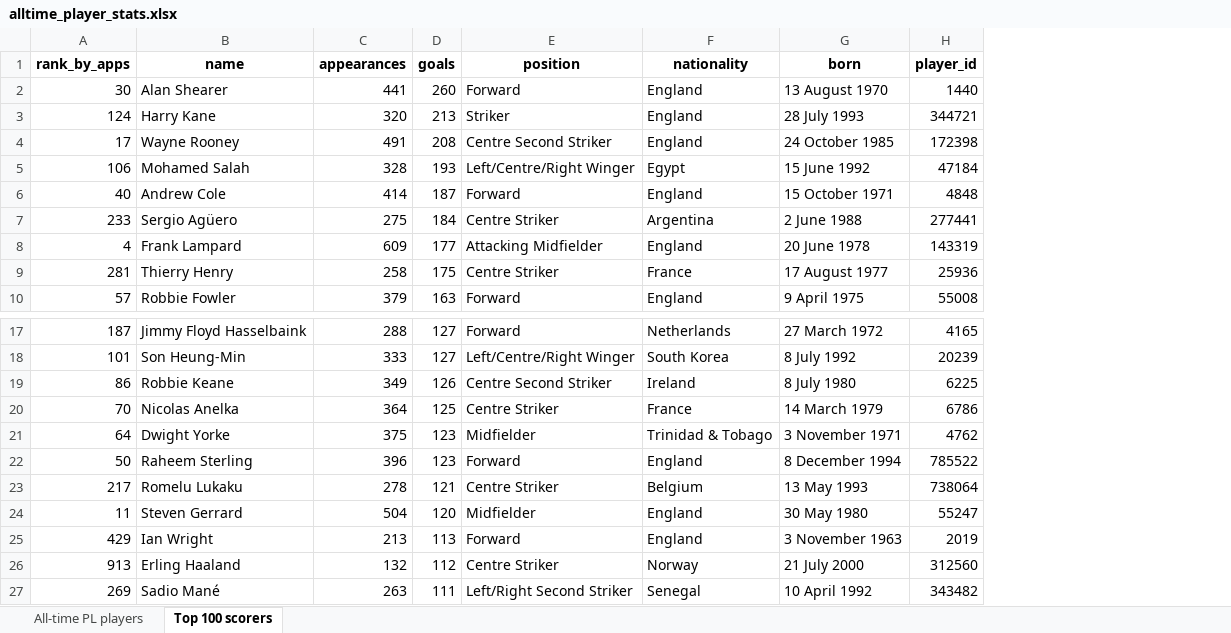
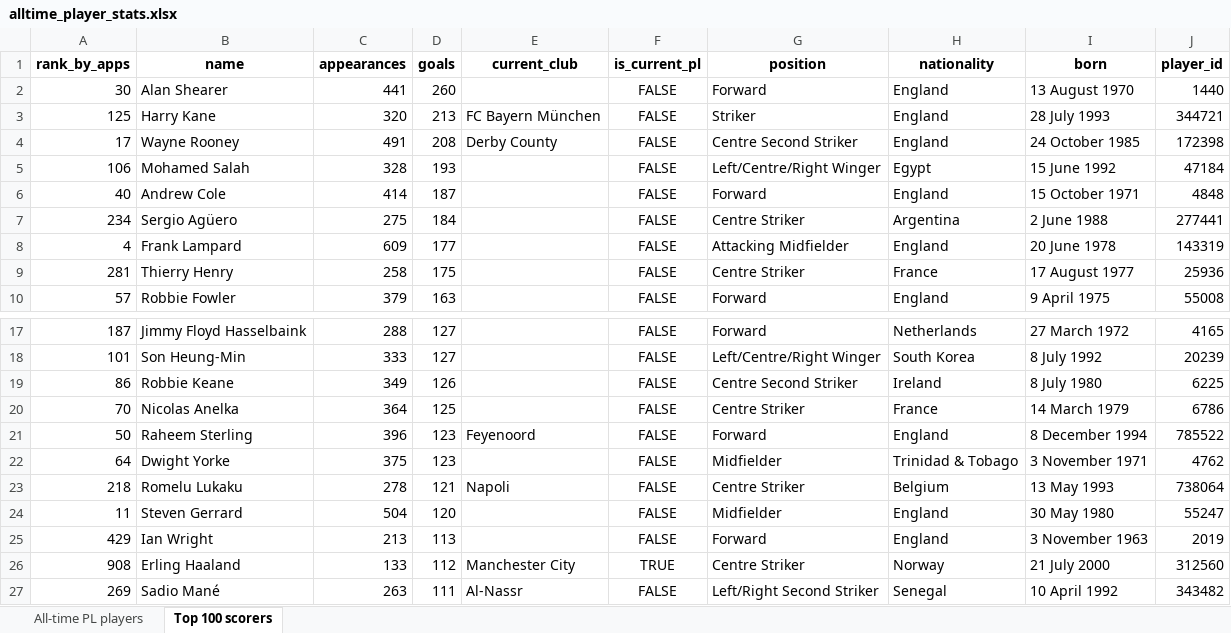
Before and after one commit to AlexPaulMarley/PL-Milestone-Tracker, an Excel workbook: data/alltime_player_stats.xlsx, sheet Top 100 scorers, drawn as a sheet; only a part is shown, gaps mark what is left out; values as stored, in another font and other column widths than the file's, no borders; the diff covers the shown part only; the diff names each change by its address in the sheet, - before the commit and + after, or states it on an @@ line.

```diff
--- a/data/alltime_player_stats.xlsx (sheet Top 100 scorers)
+++ b/data/alltime_player_stats.xlsx (sheet Top 100 scorers)
+column E (current_club), rows 3-4: FC Bayern München | Derby County; rows 23-27: Napoli |  |  | Manchester City | Al-Nassr
+column F (is_current_pl), rows 2-10: all FALSE; rows 17-20: all FALSE; rows 22-27: FALSE | FALSE | FALSE | FALSE | TRUE | FALSE
-A3 (rank_by_apps): 124
+A3 (rank_by_apps): 125
-A7 (rank_by_apps): 233
+A7 (rank_by_apps): 234
@@ row 22 moved to row 21: 50 @@
-A23 (rank_by_apps): 217
+A23 (rank_by_apps): 218
-A26 (rank_by_apps): 913
+A26 (rank_by_apps): 908
-C26 (appearances): 132
+C26 (appearances): 133
```
Also changed, not shown: 11 added rows, 11 removed rows, 6 moved rows and 14 edited cells elsewhere in this sheet, sheet All-time PL players, 9 other files.
